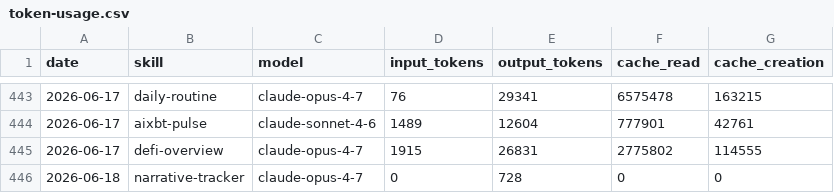
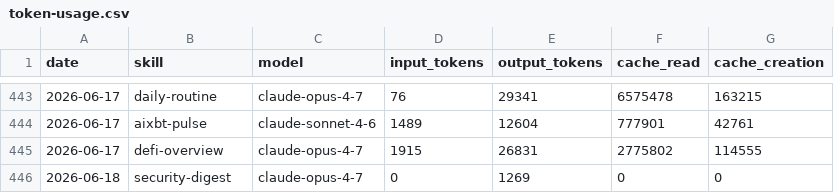
Before and after one commit to anajuliabit/aeon, a CSV file: memory/token-usage.csv, drawn as a sheet; only a part is shown, gaps mark what is left out.

Commit message:
chore(security-digest): auto-commit 2026-06-18

```diff
--- a/memory/token-usage.csv
+++ b/memory/token-usage.csv
@@ -445,2 +445,2 @@ date,skill,model,input_tokens,output_tokens,cache_read,cache_creation
 2026-06-17,defi-overview,claude-opus-4-7,1915,26831,2775802,114555
-2026-06-18,narrative-tracker,claude-opus-4-7,0,728,0,0
+2026-06-18,security-digest,claude-opus-4-7,0,1269,0,0
```
Also changed, not shown: 1 other file.
